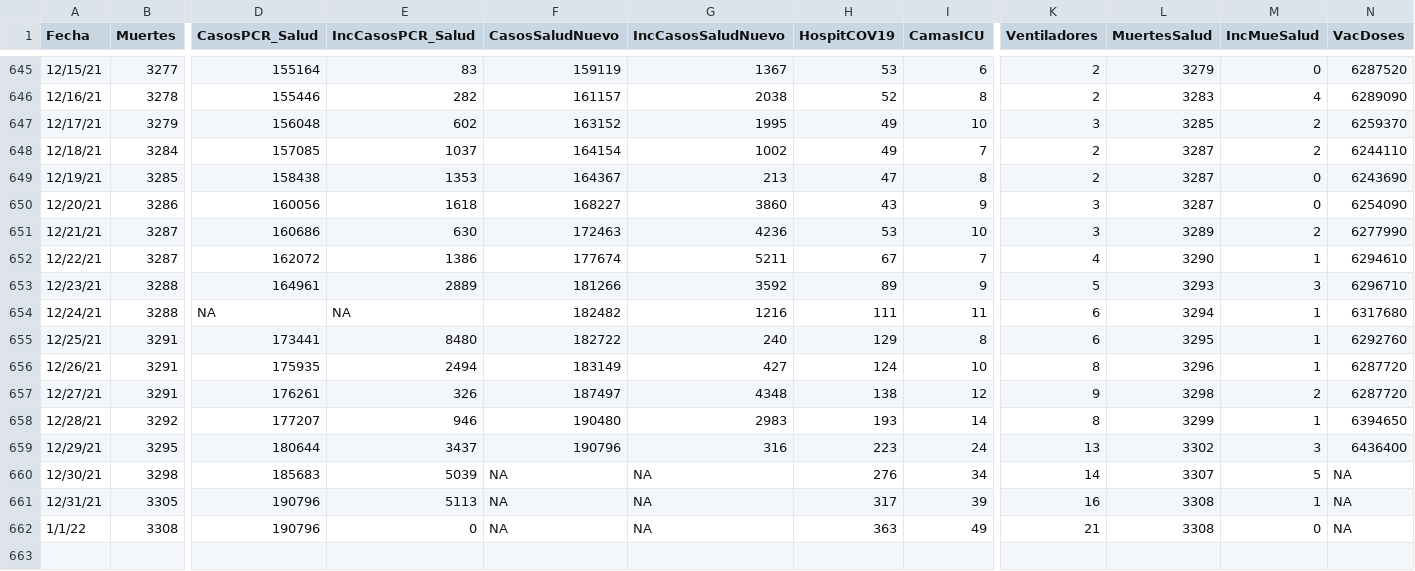
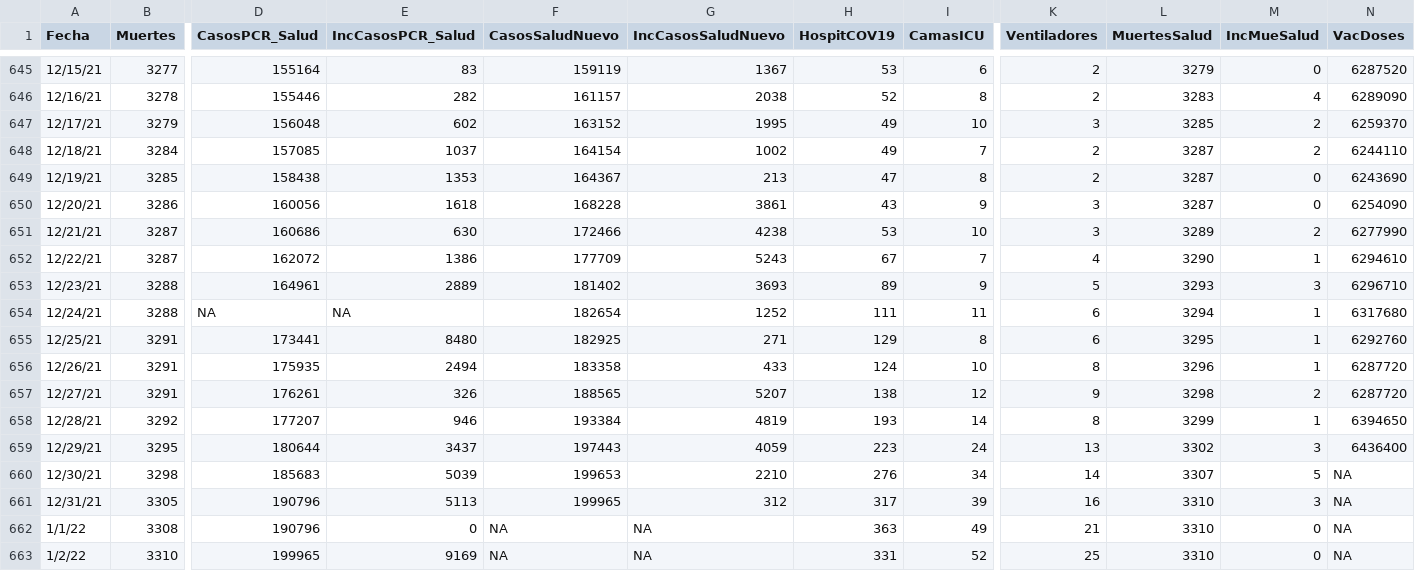
Before and after one commit to rafalab/covidpr, a CSV file: data/DatosMortalidad.csv, drawn as a sheet; only a part is shown, gaps mark what is left out; rows hold the shown columns only; the diff names each change by its address in the sheet, - before the commit and + after, or states it on an @@ line.

Commit message:
Add files via upload

```diff
--- a/data/DatosMortalidad.csv
+++ b/data/DatosMortalidad.csv
-F650 (CasosSaludNuevo): 168227
+F650 (CasosSaludNuevo): 168228
-G650 (IncCasosSaludNuevo): 3860
+G650 (IncCasosSaludNuevo): 3861
-F651 (CasosSaludNuevo): 172463
+F651 (CasosSaludNuevo): 172466
-G651 (IncCasosSaludNuevo): 4236
+G651 (IncCasosSaludNuevo): 4238
-F652 (CasosSaludNuevo): 177674
+F652 (CasosSaludNuevo): 177709
-G652 (IncCasosSaludNuevo): 5211
+G652 (IncCasosSaludNuevo): 5243
-F653 (CasosSaludNuevo): 181266
+F653 (CasosSaludNuevo): 181402
-G653 (IncCasosSaludNuevo): 3592
+G653 (IncCasosSaludNuevo): 3693
-F654 (CasosSaludNuevo): 182482
+F654 (CasosSaludNuevo): 182654
-G654 (IncCasosSaludNuevo): 1216
+G654 (IncCasosSaludNuevo): 1252
-F655 (CasosSaludNuevo): 182722
+F655 (CasosSaludNuevo): 182925
-G655 (IncCasosSaludNuevo): 240
+G655 (IncCasosSaludNuevo): 271
-F656 (CasosSaludNuevo): 183149
+F656 (CasosSaludNuevo): 183358
-G656 (IncCasosSaludNuevo): 427
+G656 (IncCasosSaludNuevo): 433
-F657 (CasosSaludNuevo): 187497
+F657 (CasosSaludNuevo): 188565
-G657 (IncCasosSaludNuevo): 4348
+G657 (IncCasosSaludNuevo): 5207
-F658 (CasosSaludNuevo): 190480
+F658 (CasosSaludNuevo): 193384
-G658 (IncCasosSaludNuevo): 2983
+G658 (IncCasosSaludNuevo): 4819
-F659 (CasosSaludNuevo): 190796
+F659 (CasosSaludNuevo): 197443
-G659 (IncCasosSaludNuevo): 316
+G659 (IncCasosSaludNuevo): 4059
-F660 (CasosSaludNuevo): NA
+F660 (CasosSaludNuevo): 199653
-G660 (IncCasosSaludNuevo): NA
+G660 (IncCasosSaludNuevo): 2210
-F661 (CasosSaludNuevo): NA
+F661 (CasosSaludNuevo): 199965
-G661 (IncCasosSaludNuevo): NA
+G661 (IncCasosSaludNuevo): 312
-L661:L662 (MuertesSalud): 3308
+L661:L662 (MuertesSalud): 3310
-M661 (IncMueSalud): 1
+M661 (IncMueSalud): 3
+row 663: 1/2/22 | 3310 | 199965 | 9169 | NA | NA | 331 | 52 | 25 | 3310 | 0 | NA
```
